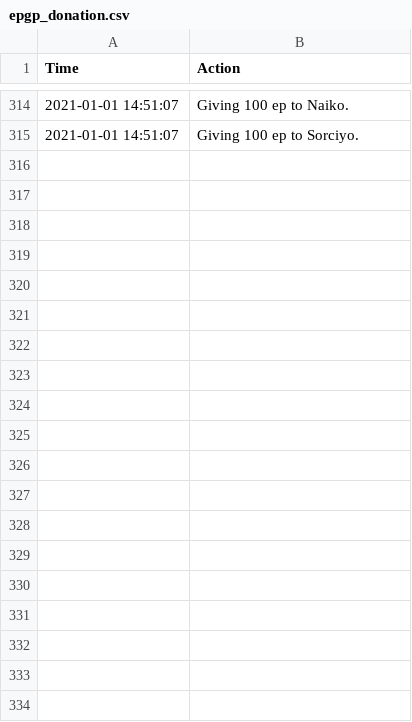
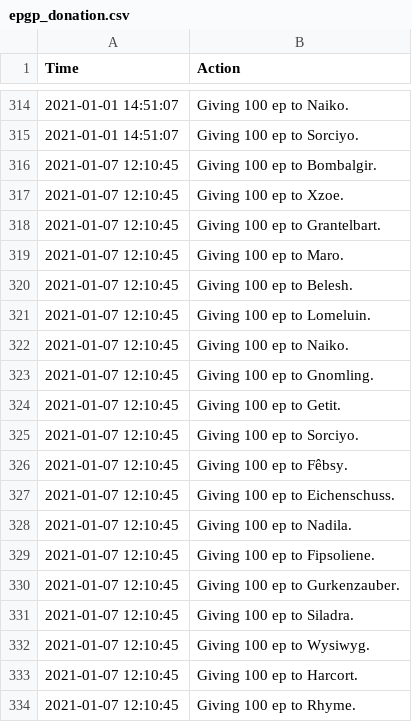
Before and after one commit to LessIsMoreGuild/LessIsMoreGuild.github.io, a CSV file: epgp_donation.csv, drawn as a sheet; only a part is shown, gaps mark what is left out; the diff covers the shown part only; the diff names each change by its address in the sheet, - before the commit and + after, or states it on an @@ line.

Commit message:
Update epgp_donation.csv

```diff
--- a/epgp_donation.csv
+++ b/epgp_donation.csv
+row 316: 2021-01-07 12:10:45 | Giving 100 ep to Bombalgir.
+row 317: 2021-01-07 12:10:45 | Giving 100 ep to Xzoe.
+row 318: 2021-01-07 12:10:45 | Giving 100 ep to Grantelbart.
+row 319: 2021-01-07 12:10:45 | Giving 100 ep to Maro.
+row 320: 2021-01-07 12:10:45 | Giving 100 ep to Belesh.
+row 321: 2021-01-07 12:10:45 | Giving 100 ep to Lomeluin.
+row 322: 2021-01-07 12:10:45 | Giving 100 ep to Naiko.
+row 323: 2021-01-07 12:10:45 | Giving 100 ep to Gnomling.
+row 324: 2021-01-07 12:10:45 | Giving 100 ep to Getit.
+row 325: 2021-01-07 12:10:45 | Giving 100 ep to Sorciyo.
+row 326: 2021-01-07 12:10:45 | Giving 100 ep to Fêbsy.
+row 327: 2021-01-07 12:10:45 | Giving 100 ep to Eichenschuss.
+row 328: 2021-01-07 12:10:45 | Giving 100 ep to Nadila.
+row 329: 2021-01-07 12:10:45 | Giving 100 ep to Fipsoliene.
+row 330: 2021-01-07 12:10:45 | Giving 100 ep to Gurkenzauber.
+row 331: 2021-01-07 12:10:45 | Giving 100 ep to Siladra.
+row 332: 2021-01-07 12:10:45 | Giving 100 ep to Wysiwyg.
+row 333: 2021-01-07 12:10:45 | Giving 100 ep to Harcort.
+row 334: 2021-01-07 12:10:45 | Giving 100 ep to Rhyme.
```
Also changed, not shown: 10 added rows elsewhere in this file.
